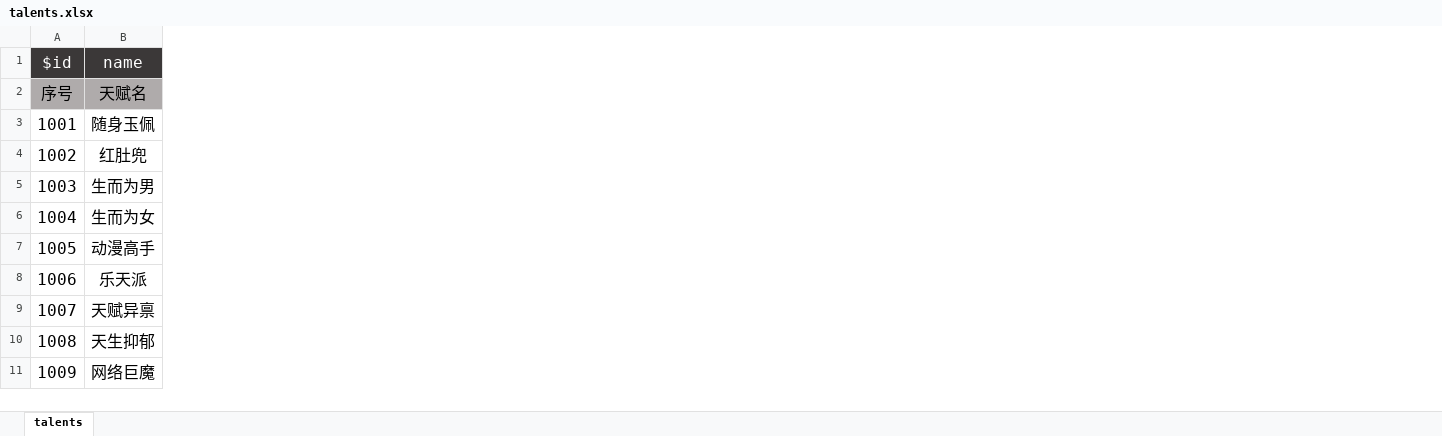
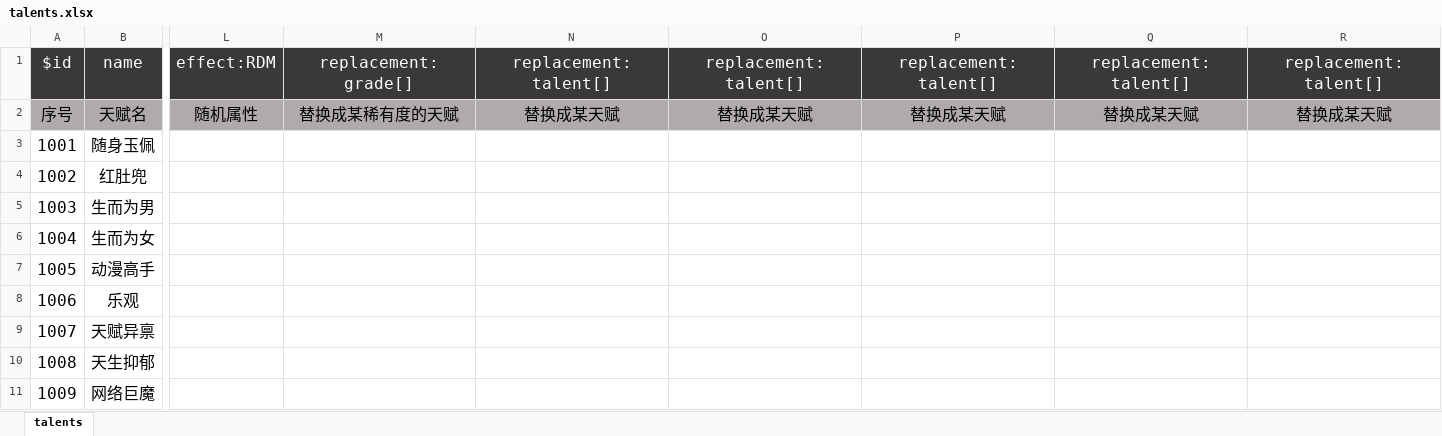
Before and after one commit to MatchaPineappleBun/lifeRestart-master-unlimit, an Excel workbook: data/talents.xlsx, sheet talents, drawn as a sheet; only a part is shown, gaps mark what is left out; values as stored, in another font and other column widths than the file's, no borders; the diff covers the shown part only; the diff names each change by its address in the sheet, - before the commit and + after, or states it on an @@ line.

```diff
--- a/data/talents.xlsx (sheet talents)
+++ b/data/talents.xlsx (sheet talents)
+column L, rows 1-2: effect:RDM | 随机属性
+column M, rows 1-2: replacement:grade[] | 替换成某稀有度的天赋
+column N, rows 1-2: replacement:talent[] | 替换成某天赋
+column O, rows 1-2: replacement:talent[] | 替换成某天赋
+column P, rows 1-2: replacement:talent[] | 替换成某天赋
+column Q, rows 1-2: replacement:talent[] | 替换成某天赋
+column R, rows 1-2: replacement:talent[] | 替换成某天赋
-B8: 乐天派
+B8: 乐观
```
Also changed, not shown: 12 added rows, 13 added columns and 21 edited cells elsewhere in this sheet, data/age.xlsx, data/events.xlsx, 31 other files.
